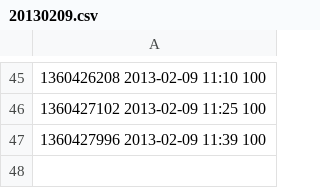
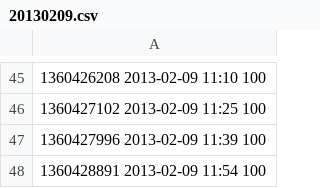
Before and after one commit to realguess/flushing, a CSV file: data/20130209.csv, drawn as a sheet; only a part is shown, gaps mark what is left out.

```diff
--- a/data/20130209.csv
+++ b/data/20130209.csv
@@ -47 +47,2 @@
 1360427996 2013-02-09 11:39 100
+1360428891 2013-02-09 11:54 100
```
Also changed, not shown: data/latest.csv, 1 other file.
